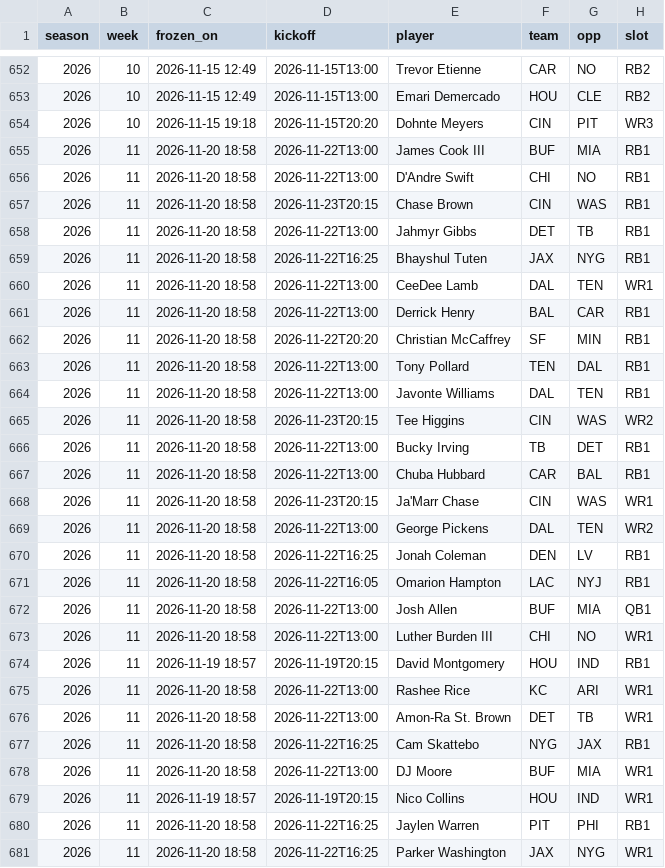
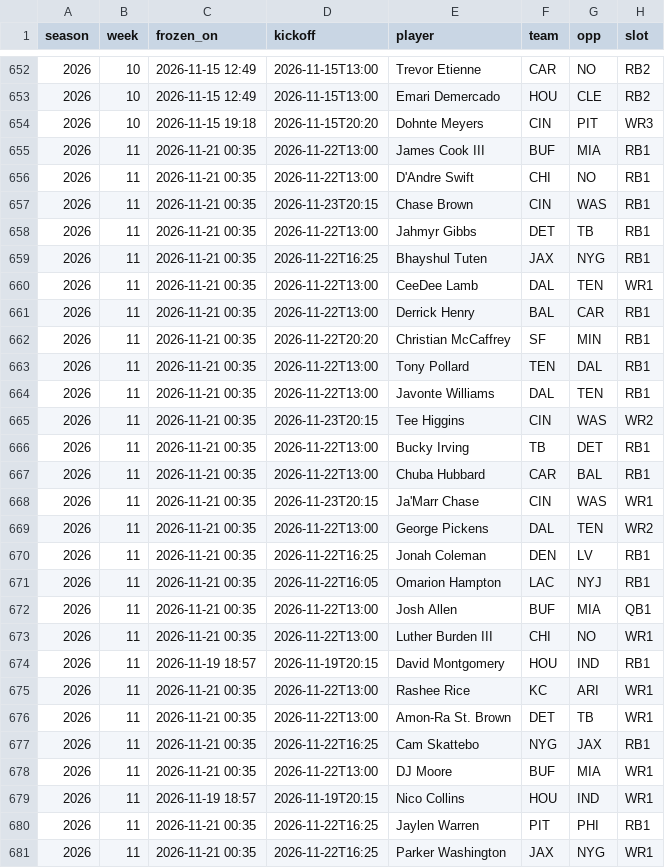
Before and after one commit to 3GO-47/rainman, a CSV file: data/processed/td_picks_ledger.csv, drawn as a sheet; only a part is shown, gaps mark what is left out; the diff covers the shown part only; the diff names each change by its address in the sheet, - before the commit and + after, or states it on an @@ line.

```diff
--- a/data/processed/td_picks_ledger.csv
+++ b/data/processed/td_picks_ledger.csv
-C655:C673 (frozen_on): 2026-11-20 18:58
+C655:C673 (frozen_on): 2026-11-21 00:35
-C675:C678 (frozen_on): 2026-11-20 18:58
+C675:C678 (frozen_on): 2026-11-21 00:35
-C680:C681 (frozen_on): 2026-11-20 18:58
+C680:C681 (frozen_on): 2026-11-21 00:35
```
Also changed, not shown: 121 edited cells elsewhere in this file, data/processed/arb_opps.csv, data/processed/bet_td.csv, 38 other files.
